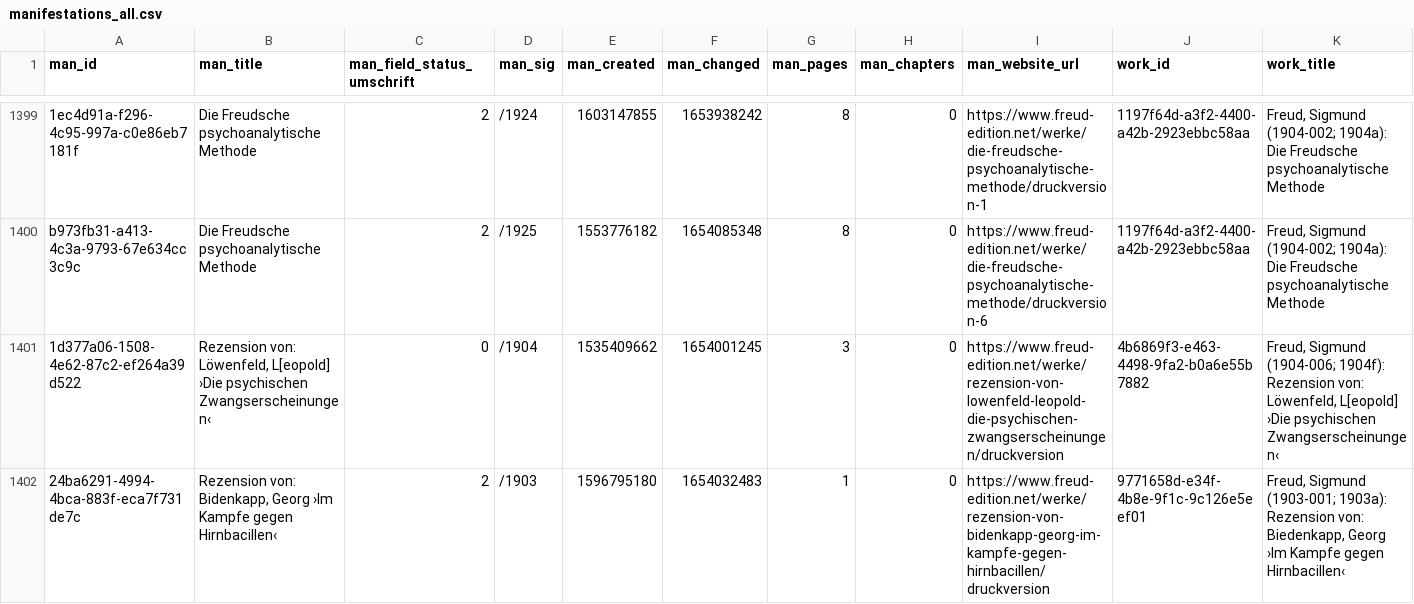
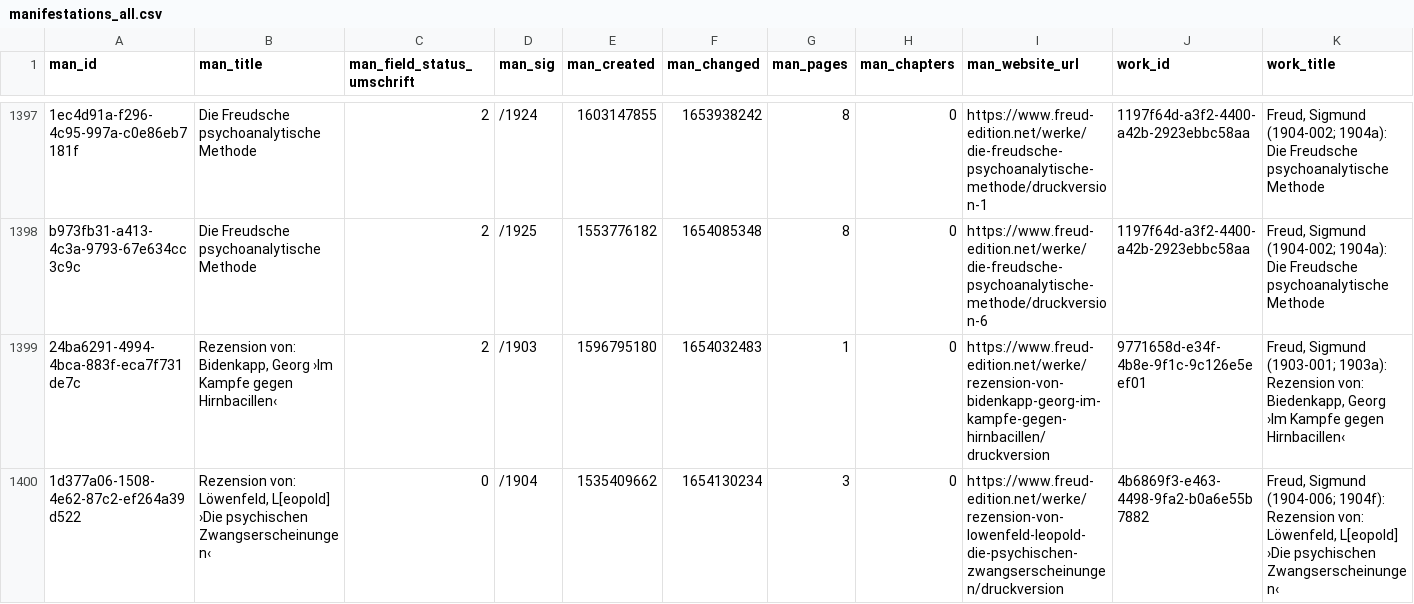
Before and after one commit to freud-digital/frd-reporting, a CSV file: html/data/manifestations_all.csv, drawn as a sheet; only a part is shown, gaps mark what is left out; removed rows and columns are numbered as before the commit, all else as after; rows hold the shown columns only; the diff covers the shown part only; the diff names each change by its address in the sheet, - before the commit and + after, or states it on an @@ line.

```diff
--- a/html/data/manifestations_all.csv
+++ b/html/data/manifestations_all.csv
-row 1401: 1d377a06-1508-4e62-87c2-ef264a39d522 | Rezension von: Löwenfeld, L[eopold] ›Die psychischen Zwangserscheinungen‹ | 0 | /1904 | 1535409662 | 1654001245 | 3 | 0 | https://www.freud-edition.net/werke/rezension-von-lowenfeld-leopold-die-psychischen-zwangserscheinungen/druckversion | 4b6869f3-e463-4498-9fa2-b0a6e55b7882 | Freud, Sigmund (1904-006; 1904f): Rezension von: Löwenfeld, L[eopold] ›Die psychischen Zwangserscheinungen‹
+row 1400: 1d377a06-1508-4e62-87c2-ef264a39d522 | Rezension von: Löwenfeld, L[eopold] ›Die psychischen Zwangserscheinungen‹ | 0 | /1904 | 1535409662 | 1654130234 | 3 | 0 | https://www.freud-edition.net/werke/rezension-von-lowenfeld-leopold-die-psychischen-zwangserscheinungen/druckversion | 4b6869f3-e463-4498-9fa2-b0a6e55b7882 | Freud, Sigmund (1904-006; 1904f): Rezension von: Löwenfeld, L[eopold] ›Die psychischen Zwangserscheinungen‹
```
Also changed, not shown: 2 added rows, 2 removed rows and 1 edited cell elsewhere in this file, html/data/manifestations.csv, 4 other files.
